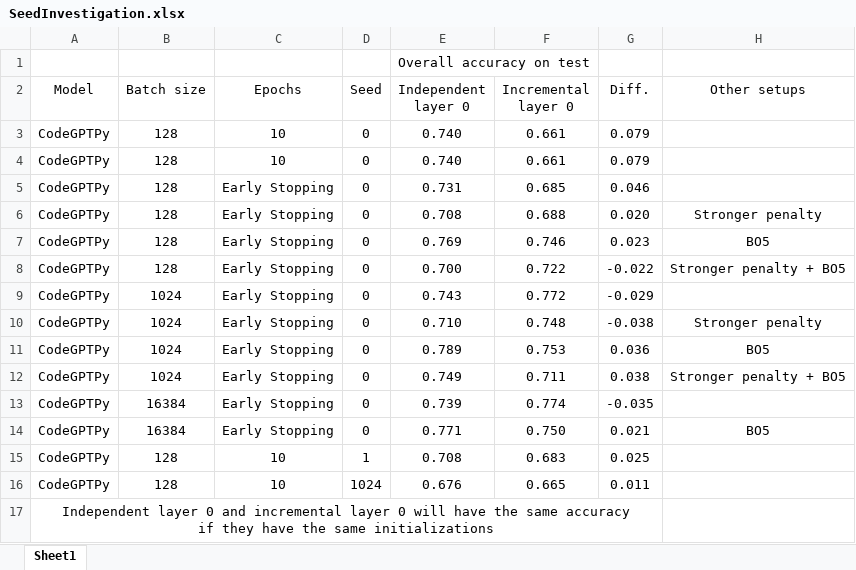
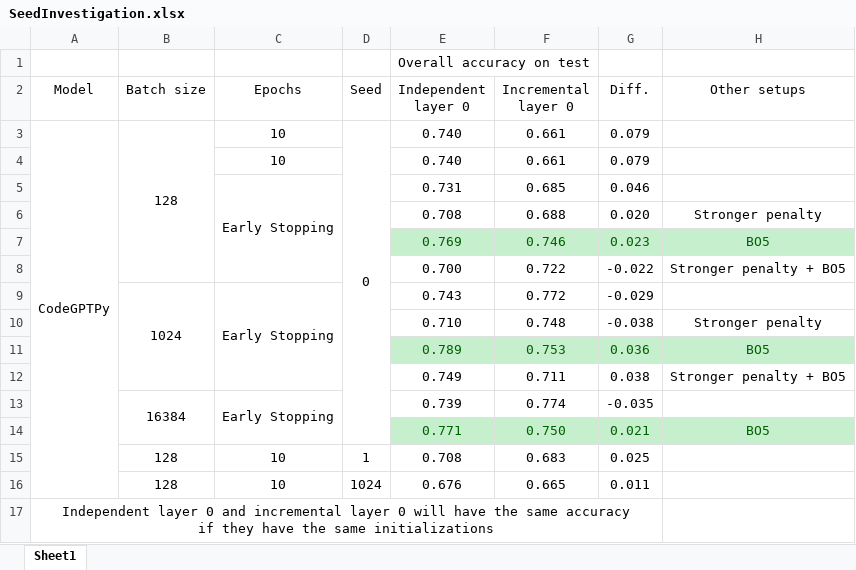
Before and after one commit to Superhzf/interpretability-of-source-code-transformers, an Excel workbook: POS Code/Experiments/attachments/SeedInvestigation.xlsx, sheet Sheet1, drawn as a sheet; values as stored, in another font and other column widths than the file's, no borders; the diff names each change by its address in the sheet, - before the commit and + after, or states it on an @@ line.

Commit message:
type: feat Save the excel report

```diff
--- a/POS Code/Experiments/attachments/SeedInvestigation.xlsx (sheet Sheet1)
+++ b/POS Code/Experiments/attachments/SeedInvestigation.xlsx (sheet Sheet1)
+A3:A16 merged
+B3:B8 merged
+D3:D14 merged
-A4:A16 (Model): CodeGPTPy
+A4:A16 (Model): (empty)
-B4:B8 (Batch size): 128
+B4:B8 (Batch size): (empty)
-D4:D14 (Seed): 0
+D4:D14 (Seed): (empty)
+C5:C8 merged
-C6:C8 (Epochs): Early Stopping
+C6:C8 (Epochs): (empty)
@@ E7:H7 fill: none → #C6EFCE, text colour: black → #006100 @@
+B9:B12 merged
+C9:C12 merged
-B10:B12 (Batch size): 1024
+B10:B12 (Batch size): (empty)
-C10:C12 (Epochs): Early Stopping
+C10:C12 (Epochs): (empty)
@@ E11:H11 fill: none → #C6EFCE, text colour: black → #006100 @@
+B13:B14 merged
+C13:C14 merged
-B14 (Batch size): 16384
+B14 (Batch size): (empty)
-C14 (Epochs): Early Stopping
+C14 (Epochs): (empty)
@@ E14:H14 fill: none → #C6EFCE, text colour: black → #006100 @@
```
